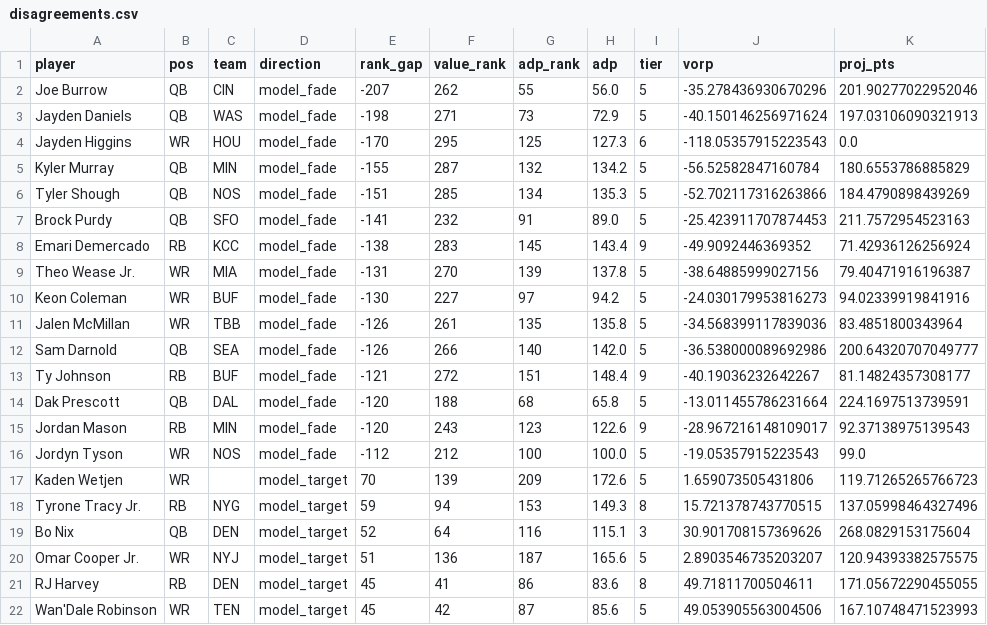
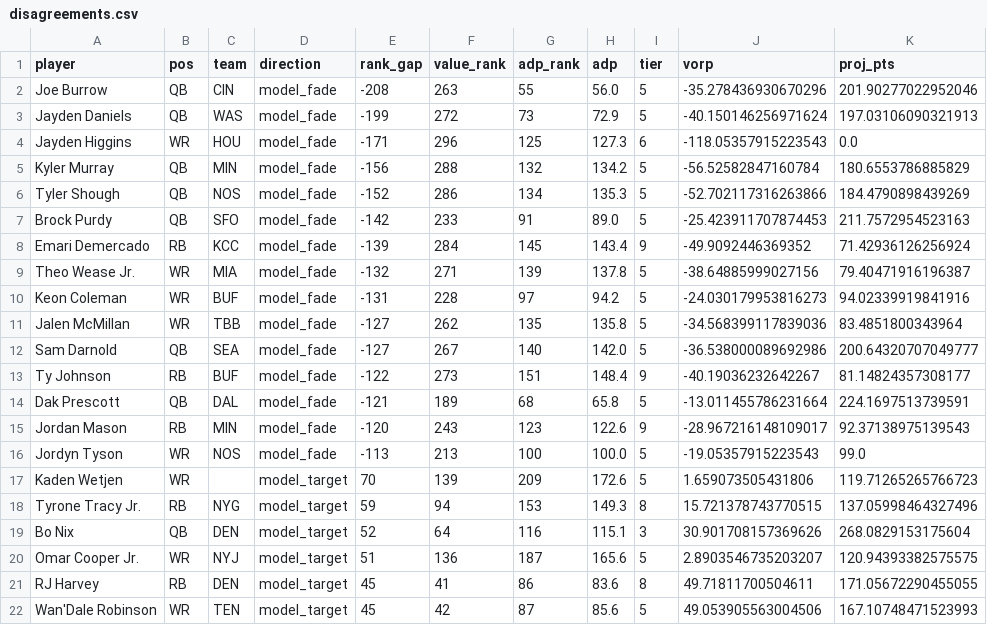
Before and after one commit to gabjew90/Fantasy-football, a CSV file: reports/disagreements.csv, drawn as a sheet; only a part is shown; the diff names each change by its address in the sheet, - before the commit and + after, or states it on an @@ line.

```diff
--- a/reports/disagreements.csv
+++ b/reports/disagreements.csv
-E2 (rank_gap): -207
+E2 (rank_gap): -208
-F2 (value_rank): 262
+F2 (value_rank): 263
-E3 (rank_gap): -198
+E3 (rank_gap): -199
-F3 (value_rank): 271
+F3 (value_rank): 272
-E4 (rank_gap): -170
+E4 (rank_gap): -171
-F4 (value_rank): 295
+F4 (value_rank): 296
-E5 (rank_gap): -155
+E5 (rank_gap): -156
-F5 (value_rank): 287
+F5 (value_rank): 288
-E6 (rank_gap): -151
+E6 (rank_gap): -152
-F6 (value_rank): 285
+F6 (value_rank): 286
-E7 (rank_gap): -141
+E7 (rank_gap): -142
-F7 (value_rank): 232
+F7 (value_rank): 233
-E8 (rank_gap): -138
+E8 (rank_gap): -139
-F8 (value_rank): 283
+F8 (value_rank): 284
-E9 (rank_gap): -131
+E9 (rank_gap): -132
-F9 (value_rank): 270
+F9 (value_rank): 271
-E10 (rank_gap): -130
+E10 (rank_gap): -131
-F10 (value_rank): 227
+F10 (value_rank): 228
-E11:E12 (rank_gap): -126
+E11:E12 (rank_gap): -127
-F11 (value_rank): 261
+F11 (value_rank): 262
-F12 (value_rank): 266
+F12 (value_rank): 267
-E13 (rank_gap): -121
+E13 (rank_gap): -122
-F13 (value_rank): 272
+F13 (value_rank): 273
-E14 (rank_gap): -120
+E14 (rank_gap): -121
-F14 (value_rank): 188
+F14 (value_rank): 189
-E16 (rank_gap): -112
+E16 (rank_gap): -113
-F16 (value_rank): 212
+F16 (value_rank): 213
```
Also changed, not shown: tiers.csv, 16 other files.
